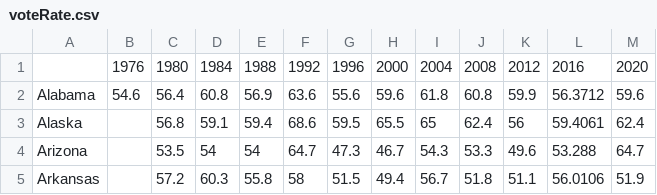
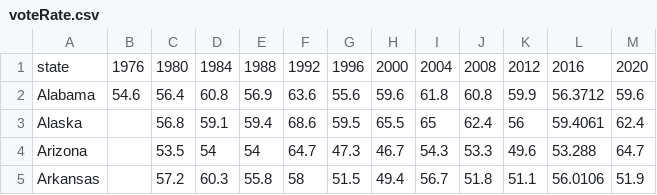
Before and after one commit to TheoLam00/TheoLam00.github.io, a CSV file: project/voteRate/voteRate.csv, drawn as a sheet; only a part is shown.

Commit message:
Update voteRate.csv

```diff
--- a/project/voteRate/voteRate.csv
+++ b/project/voteRate/voteRate.csv
@@ -1,2 +1,2 @@
-,1976,1980,1984,1988,1992,1996,2000,2004,2008,2012,2016,2020
+state,1976,1980,1984,1988,1992,1996,2000,2004,2008,2012,2016,2020
 Alabama,54.6,56.4,60.8,56.9,63.6,55.6,59.6,61.8,60.8,59.9,56.3712,59.6
```
